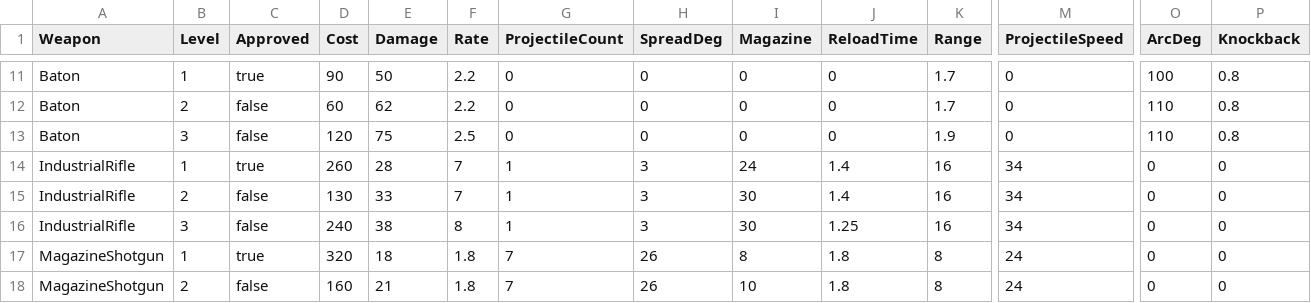
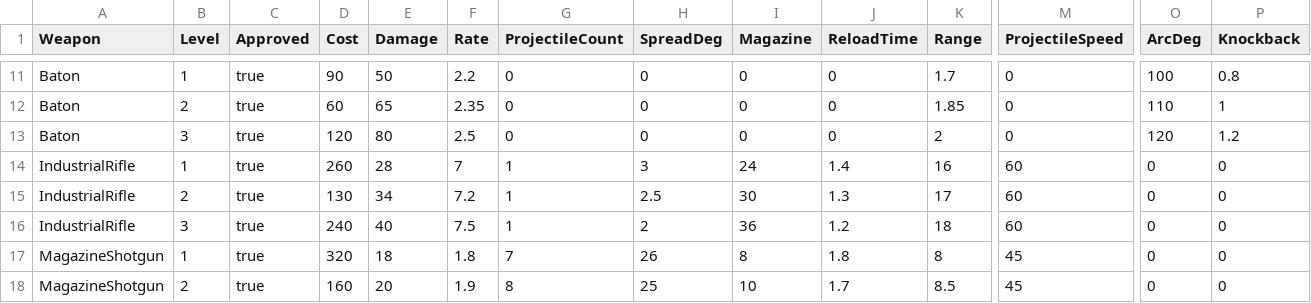
Before and after one commit to 4hm4db4gheri/Game-Craft-Final, a CSV file: docs/WeaponLevels_Template.csv, drawn as a sheet; only a part is shown, gaps mark what is left out; the diff covers the shown part only; the diff names each change by its address in the sheet, - before the commit and + after, or states it on an @@ line.

```diff
--- a/docs/WeaponLevels_Template.csv
+++ b/docs/WeaponLevels_Template.csv
-C12:C13 (Approved): false
+C12:C13 (Approved): true
-E12 (Damage): 62
+E12 (Damage): 65
-F12 (Rate): 2.2
+F12 (Rate): 2.35
-K12 (Range): 1.7
+K12 (Range): 1.85
-P12 (Knockback): 0.8
+P12 (Knockback): 1
-E13 (Damage): 75
+E13 (Damage): 80
-K13 (Range): 1.9
+K13 (Range): 2
-O13 (ArcDeg): 110
+O13 (ArcDeg): 120
-P13 (Knockback): 0.8
+P13 (Knockback): 1.2
-M14:M16 (ProjectileSpeed): 34
+M14:M16 (ProjectileSpeed): 60
-C15:C16 (Approved): false
+C15:C16 (Approved): true
-E15 (Damage): 33
+E15 (Damage): 34
-F15 (Rate): 7
+F15 (Rate): 7.2
-H15 (SpreadDeg): 3
+H15 (SpreadDeg): 2.5
-J15 (ReloadTime): 1.4
+J15 (ReloadTime): 1.3
-K15 (Range): 16
+K15 (Range): 17
-E16 (Damage): 38
+E16 (Damage): 40
-F16 (Rate): 8
+F16 (Rate): 7.5
-H16 (SpreadDeg): 3
+H16 (SpreadDeg): 2
-I16 (Magazine): 30
+I16 (Magazine): 36
-J16 (ReloadTime): 1.25
+J16 (ReloadTime): 1.2
-K16 (Range): 16
+K16 (Range): 18
-M17:M18 (ProjectileSpeed): 24
+M17:M18 (ProjectileSpeed): 45
-C18 (Approved): false
+C18 (Approved): true
-E18 (Damage): 21
+E18 (Damage): 20
-F18 (Rate): 1.8
+F18 (Rate): 1.9
-G18 (ProjectileCount): 7
+G18 (ProjectileCount): 8
-H18 (SpreadDeg): 26
+H18 (SpreadDeg): 25
-J18 (ReloadTime): 1.8
+J18 (ReloadTime): 1.7
-K18 (Range): 8
+K18 (Range): 8.5
```
Also changed, not shown: 103 edited cells elsewhere in this file, 27 other files.
